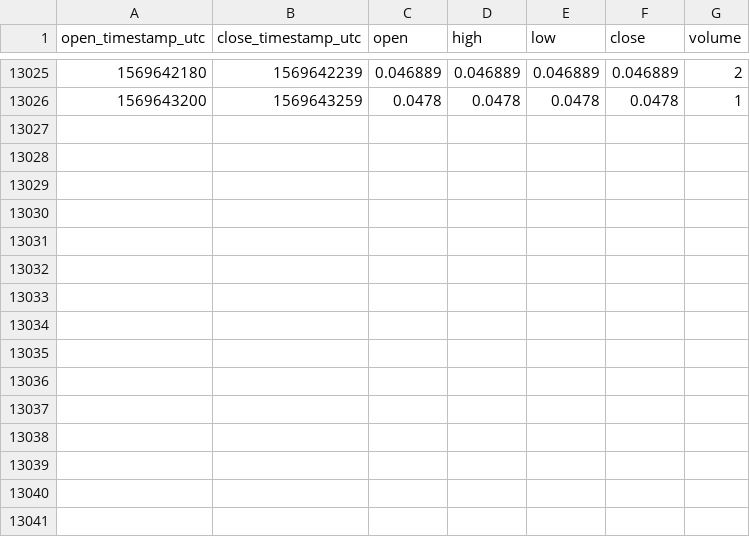
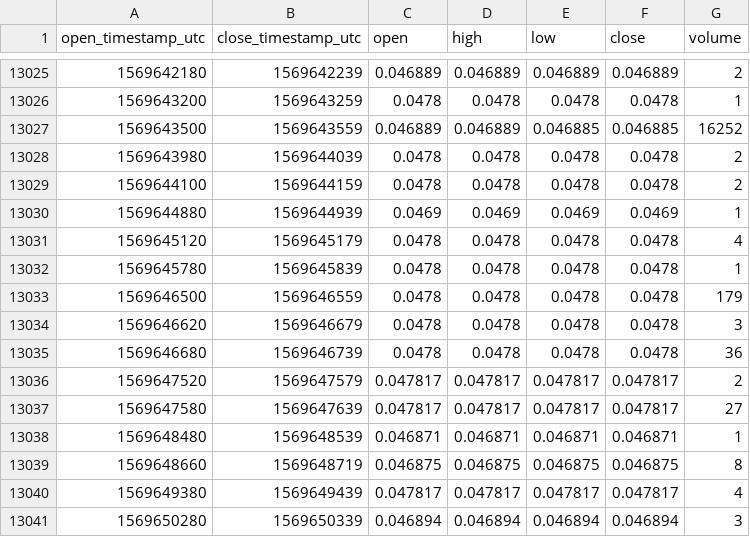
Before and after one commit to cryptobigbro/coinbasepro-GNT-USDC, a CSV file: coinbasepro-GNT-USDC-1m.csv, drawn as a sheet; only a part is shown, gaps mark what is left out; the diff names each change by its address in the sheet, - before the commit and + after, or states it on an @@ line.

Commit message:
Update OHLCV data.

```diff
--- a/coinbasepro-GNT-USDC-1m.csv
+++ b/coinbasepro-GNT-USDC-1m.csv
+row 13027: 1569643500 | 1569643559 | 0.046889 | 0.046889 | 0.046885 | 0.046885 | 16252
+row 13028: 1569643980 | 1569644039 | 0.0478 | 0.0478 | 0.0478 | 0.0478 | 2
+row 13029: 1569644100 | 1569644159 | 0.0478 | 0.0478 | 0.0478 | 0.0478 | 2
+row 13030: 1569644880 | 1569644939 | 0.0469 | 0.0469 | 0.0469 | 0.0469 | 1
+row 13031: 1569645120 | 1569645179 | 0.0478 | 0.0478 | 0.0478 | 0.0478 | 4
+row 13032: 1569645780 | 1569645839 | 0.0478 | 0.0478 | 0.0478 | 0.0478 | 1
+row 13033: 1569646500 | 1569646559 | 0.0478 | 0.0478 | 0.0478 | 0.0478 | 179
+row 13034: 1569646620 | 1569646679 | 0.0478 | 0.0478 | 0.0478 | 0.0478 | 3
+row 13035: 1569646680 | 1569646739 | 0.0478 | 0.0478 | 0.0478 | 0.0478 | 36
+row 13036: 1569647520 | 1569647579 | 0.047817 | 0.047817 | 0.047817 | 0.047817 | 2
+row 13037: 1569647580 | 1569647639 | 0.047817 | 0.047817 | 0.047817 | 0.047817 | 27
+row 13038: 1569648480 | 1569648539 | 0.046871 | 0.046871 | 0.046871 | 0.046871 | 1
+row 13039: 1569648660 | 1569648719 | 0.046875 | 0.046875 | 0.046875 | 0.046875 | 8
+row 13040: 1569649380 | 1569649439 | 0.047817 | 0.047817 | 0.047817 | 0.047817 | 4
+row 13041: 1569650280 | 1569650339 | 0.046894 | 0.046894 | 0.046894 | 0.046894 | 3
```
Also changed, not shown: coinbasepro-GNT-USDC-1h.csv.
